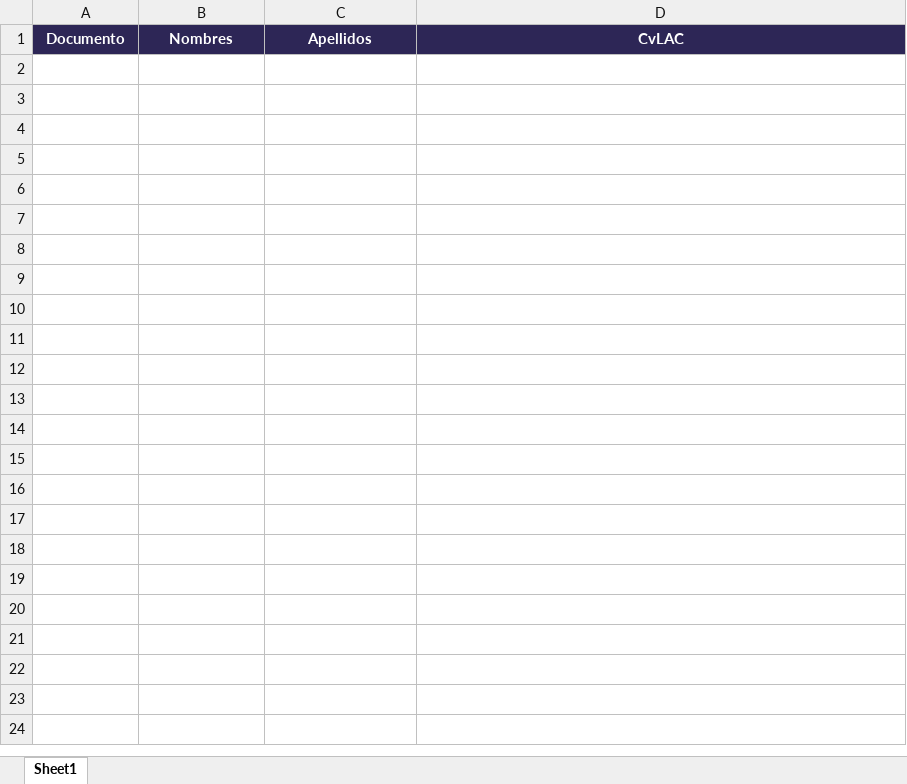
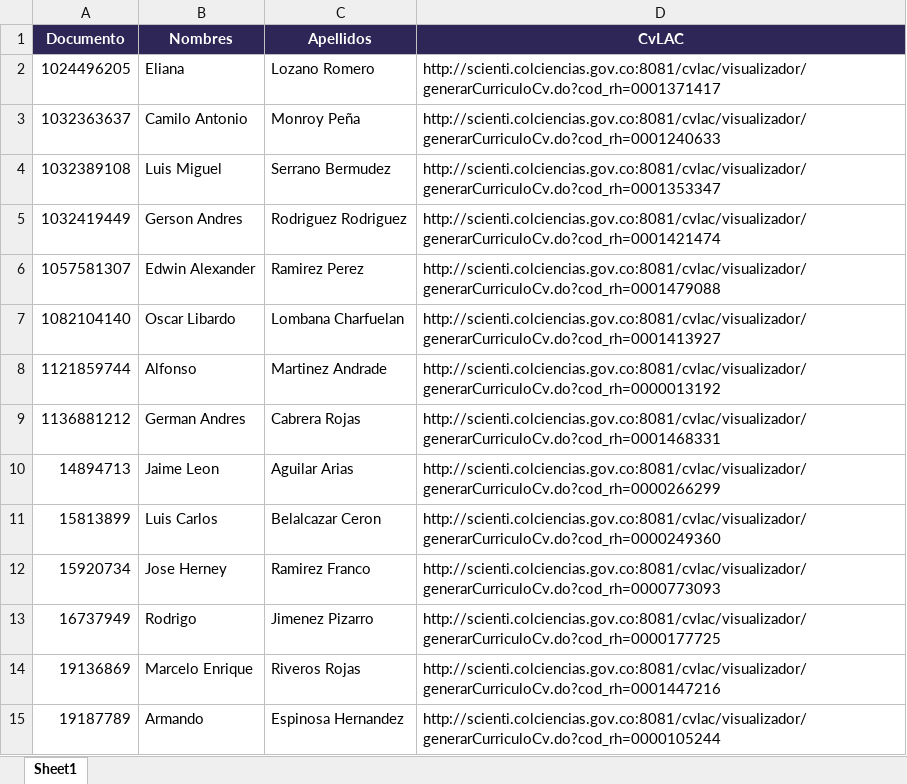
Before and after one commit to mfneirae/CvLAC-Complete, an Excel workbook: Input/Base.xlsx, sheet Sheet1, drawn as a sheet; values as stored, in another font and other column widths than the file's, no borders; the diff names each change by its address in the sheet, - before the commit and + after, or states it on an @@ line.

```diff
--- a/Input/Base.xlsx (sheet Sheet1)
+++ b/Input/Base.xlsx (sheet Sheet1)
+row 2: 1024496205 | Eliana | Lozano Romero | http://scienti.colciencias.gov.co:8081/cvlac/visualizador/generarCurriculoCv.do?cod_rh=0001371417
+row 3: 1032363637 | Camilo Antonio | Monroy Peña | http://scienti.colciencias.gov.co:8081/cvlac/visualizador/generarCurriculoCv.do?cod_rh=0001240633
+row 4: 1032389108 | Luis Miguel | Serrano Bermudez | http://scienti.colciencias.gov.co:8081/cvlac/visualizador/generarCurriculoCv.do?cod_rh=0001353347
+row 5: 1032419449 | Gerson Andres | Rodriguez Rodriguez | http://scienti.colciencias.gov.co:8081/cvlac/visualizador/generarCurriculoCv.do?cod_rh=0001421474
+row 6: 1057581307 | Edwin Alexander | Ramirez Perez | http://scienti.colciencias.gov.co:8081/cvlac/visualizador/generarCurriculoCv.do?cod_rh=0001479088
+row 7: 1082104140 | Oscar Libardo | Lombana Charfuelan | http://scienti.colciencias.gov.co:8081/cvlac/visualizador/generarCurriculoCv.do?cod_rh=0001413927
+row 8: 1121859744 | Alfonso | Martinez Andrade | http://scienti.colciencias.gov.co:8081/cvlac/visualizador/generarCurriculoCv.do?cod_rh=0000013192
+row 9: 1136881212 | German Andres | Cabrera Rojas | http://scienti.colciencias.gov.co:8081/cvlac/visualizador/generarCurriculoCv.do?cod_rh=0001468331
+row 10: 14894713 | Jaime Leon | Aguilar Arias | http://scienti.colciencias.gov.co:8081/cvlac/visualizador/generarCurriculoCv.do?cod_rh=0000266299
+row 11: 15813899 | Luis Carlos | Belalcazar Ceron | http://scienti.colciencias.gov.co:8081/cvlac/visualizador/generarCurriculoCv.do?cod_rh=0000249360
+row 12: 15920734 | Jose Herney | Ramirez Franco | http://scienti.colciencias.gov.co:8081/cvlac/visualizador/generarCurriculoCv.do?cod_rh=0000773093
+row 13: 16737949 | Rodrigo | Jimenez Pizarro | http://scienti.colciencias.gov.co:8081/cvlac/visualizador/generarCurriculoCv.do?cod_rh=0000177725
+row 14: 19136869 | Marcelo Enrique | Riveros Rojas | http://scienti.colciencias.gov.co:8081/cvlac/visualizador/generarCurriculoCv.do?cod_rh=0001447216
+row 15: 19187789 | Armando | Espinosa Hernandez | http://scienti.colciencias.gov.co:8081/cvlac/visualizador/generarCurriculoCv.do?cod_rh=0000105244
```
Also changed, not shown: 11 other files.
